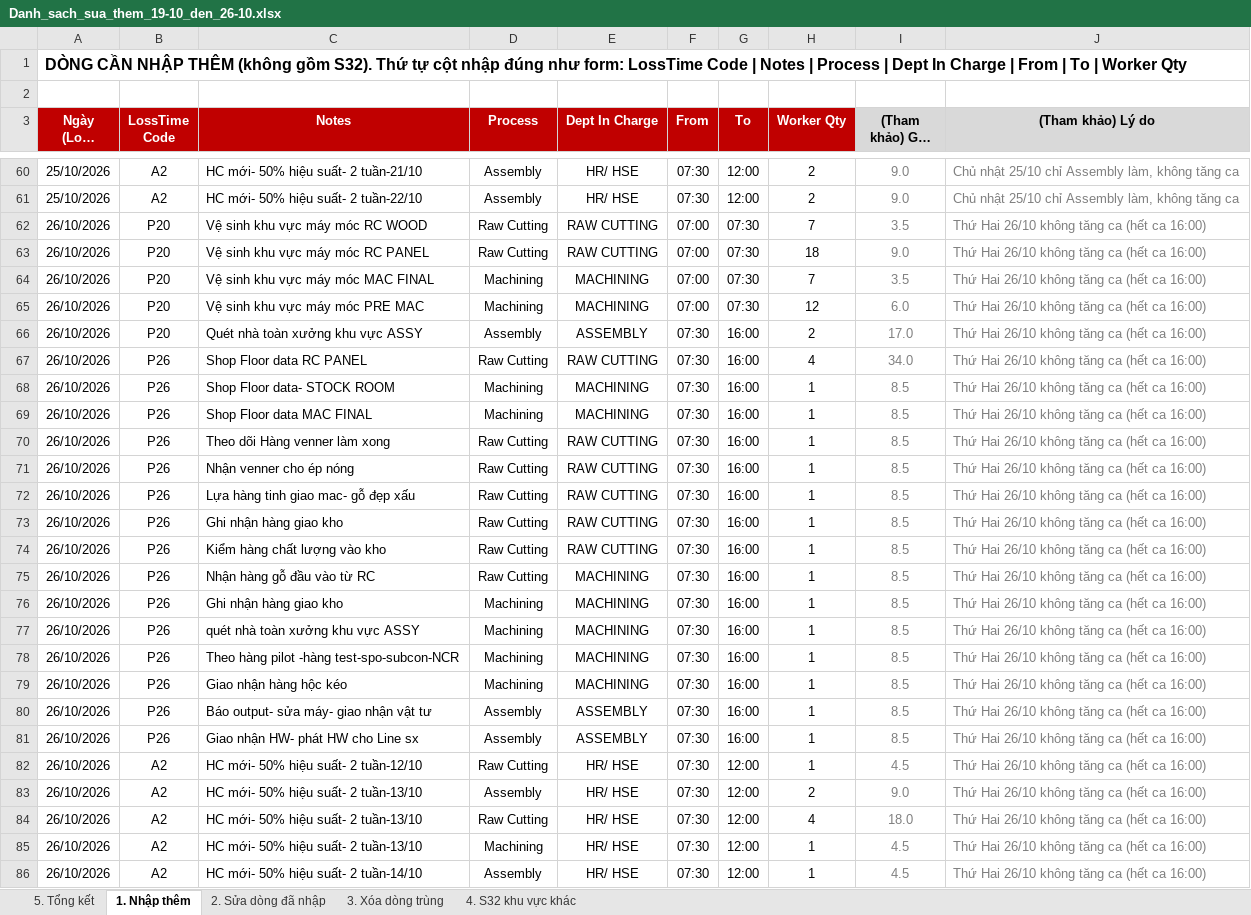
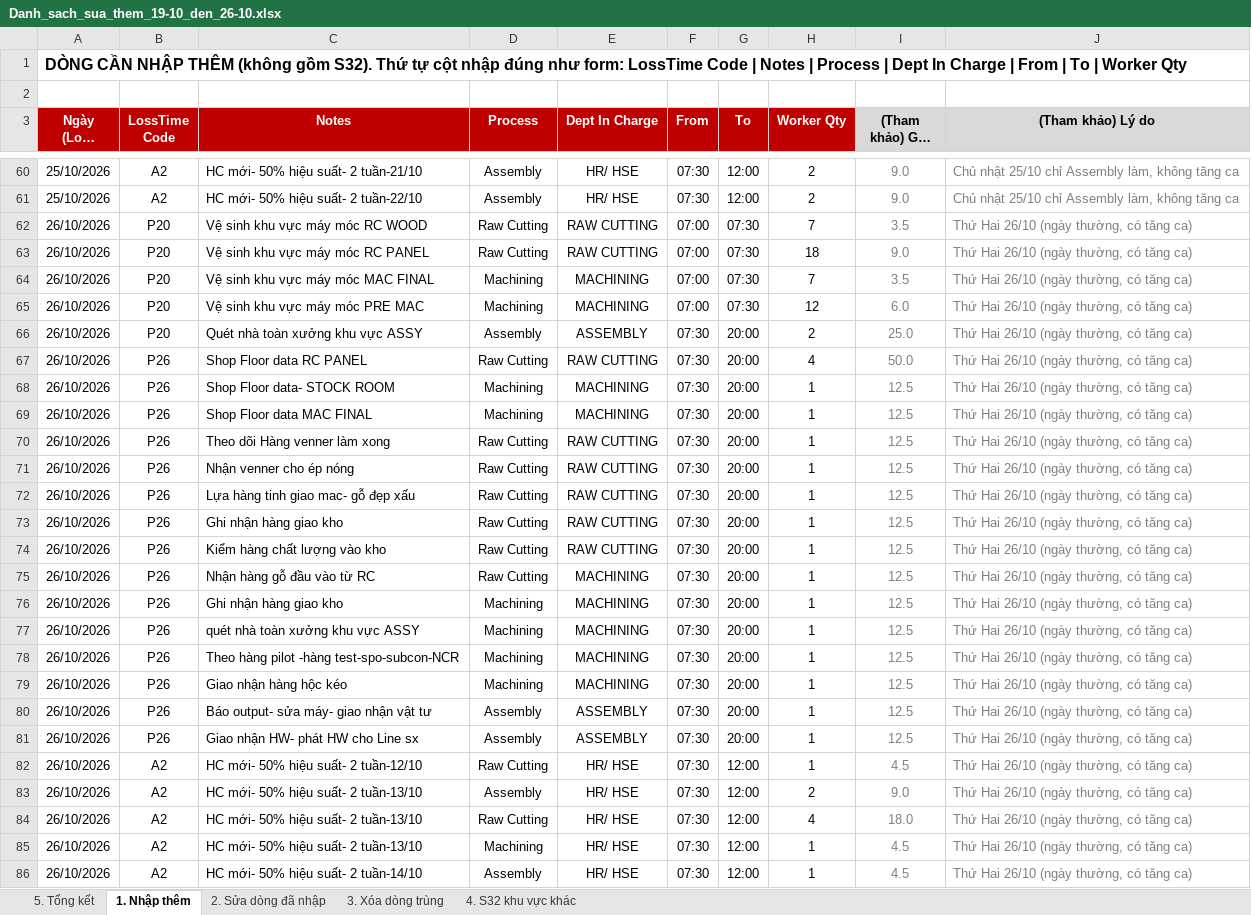
Before and after one commit to Aurora241/Rochdale-Spears, an Excel workbook: loss-time/outputs/Danh_sach_sua_them_19-10_den_26-10.xlsx, sheet 1. Nhập thêm, drawn as a sheet; only a part is shown, gaps mark what is left out; long unchanged cells end in …; values as stored, in another font and other column widths than the file's, no borders; charts and pictures not drawn; the diff covers the shown part only; the diff names each change by its address in the sheet, - before the commit and + after, or states it on an @@ line.

```diff
--- a/loss-time/outputs/Danh_sach_sua_them_19-10_den_26-10.xlsx (sheet 1. Nhập thêm)
+++ b/loss-time/outputs/Danh_sach_sua_them_19-10_den_26-10.xlsx (sheet 1. Nhập thêm)
-J62:J86 ((Tham khảo) Lý do): Thứ Hai 26/10 không tăng ca (hết ca 16:00)
+J62:J86 ((Tham khảo) Lý do): Thứ Hai 26/10 (ngày thường, có tăng ca)
-G66:G81 (To): 16:00
+G66:G81 (To): 20:00
-I66 ((Tham khảo) Giờ công): 17.0
+I66 ((Tham khảo) Giờ công): 25.0
-I67 ((Tham khảo) Giờ công): 34.0
+I67 ((Tham khảo) Giờ công): 50.0
-I68:I81 ((Tham khảo) Giờ công): 8.5
+I68:I81 ((Tham khảo) Giờ công): 12.5
```
Also changed, not shown: 14 edited cells elsewhere in this sheet, sheet 5. Tổng kết, loss-time/outputs/Loss_time_05-10_den_26-10.xlsx, loss-time/outputs/Nhap_lieu_05-10_den_26-10.xlsx, 3 other files.
